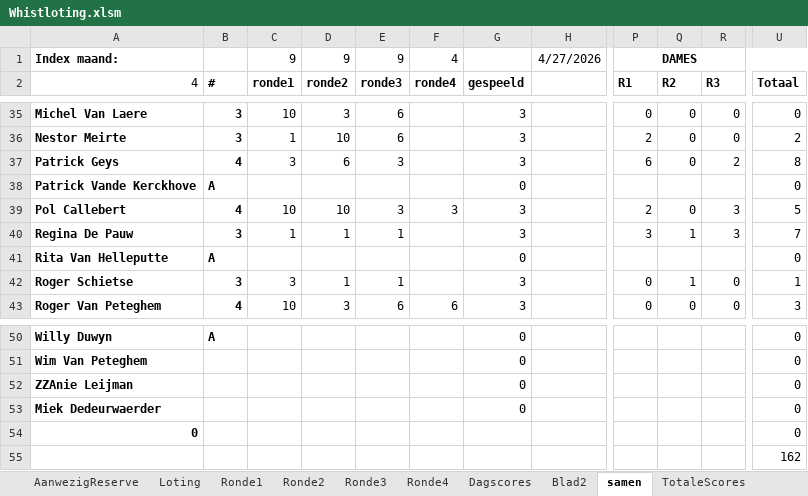
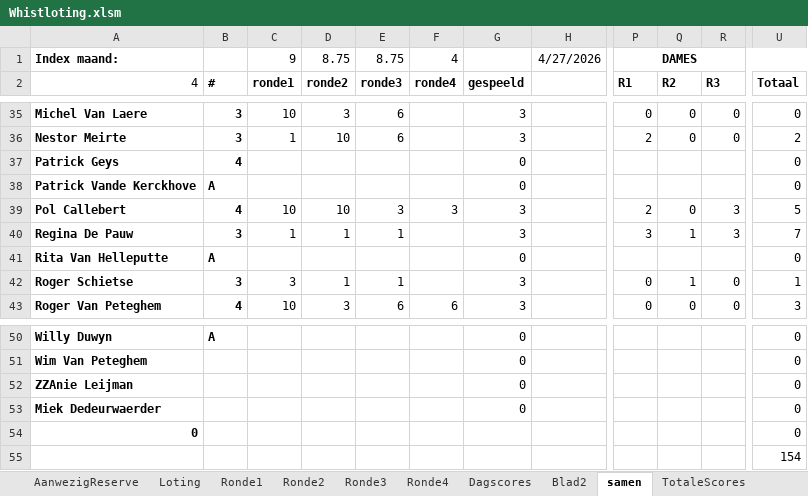
Before and after one commit to pat-cpu/klassement, an Excel workbook: Whistloting.xlsm, sheet samen, drawn as a sheet; only a part is shown, gaps mark what is left out; values as stored, in another font and other column widths than the file's, no borders; conditional formats not drawn; the diff names each change by its address in the sheet, - before the commit and + after, or states it on an @@ line.

```diff
--- a/Whistloting.xlsm (sheet samen)
+++ b/Whistloting.xlsm (sheet samen)
-D1 (ronde2): 9
+D1 (ronde2): 8.75
-E1 (ronde3): 9
+E1 (ronde3): 8.75
-C37 (ronde1): 3
+C37 (ronde1): (empty)
-D37 (ronde2): 6
+D37 (ronde2): (empty)
-E37 (ronde3): 3
+E37 (ronde3): (empty)
-G37 (gespeeld): 3
+G37 (gespeeld): 0
-P37 (R1): 6
+P37 (R1): (empty)
-Q37 (R2): 0
+Q37 (R2): (empty)
-R37 (R3): 2
+R37 (R3): (empty)
-U37 (Totaal): 8
+U37 (Totaal): 0
-U55 (Totaal): 162
+U55 (Totaal): 154
```
Also changed, not shown: sheet Blad2, sheet TotaleScores, sheet Ronde1, sheet Ronde2, sheet Ronde3, 3 other files.
